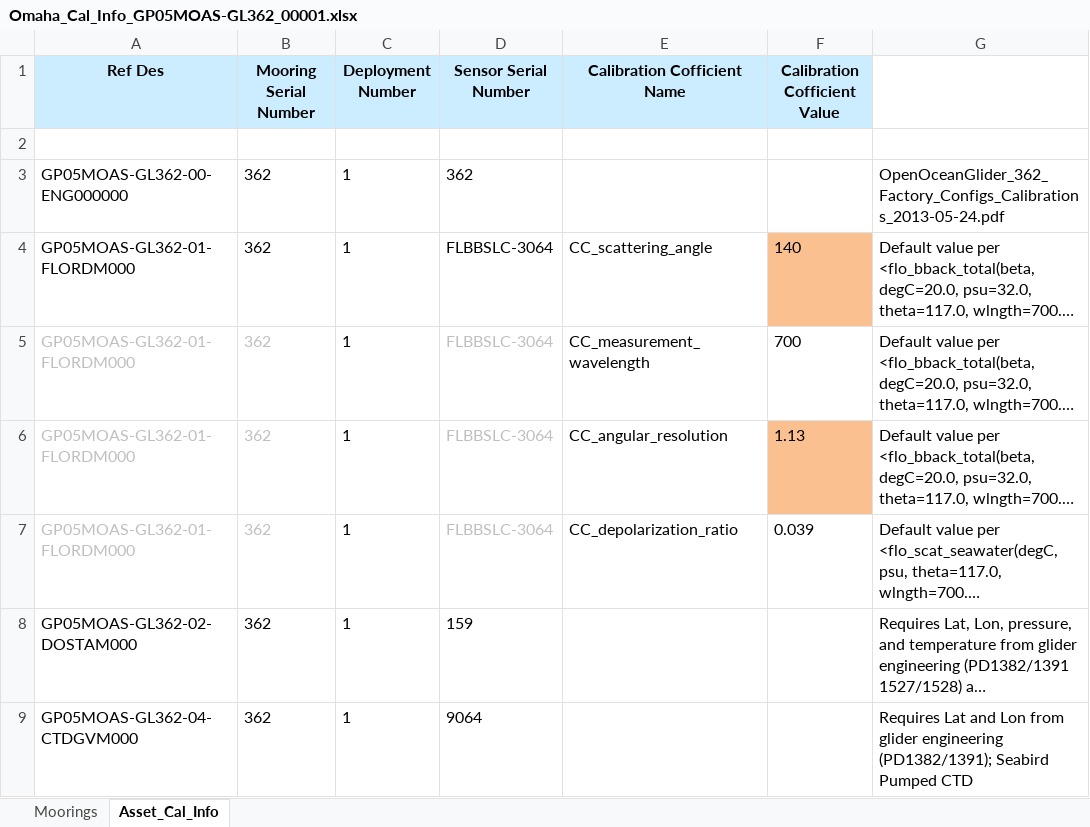
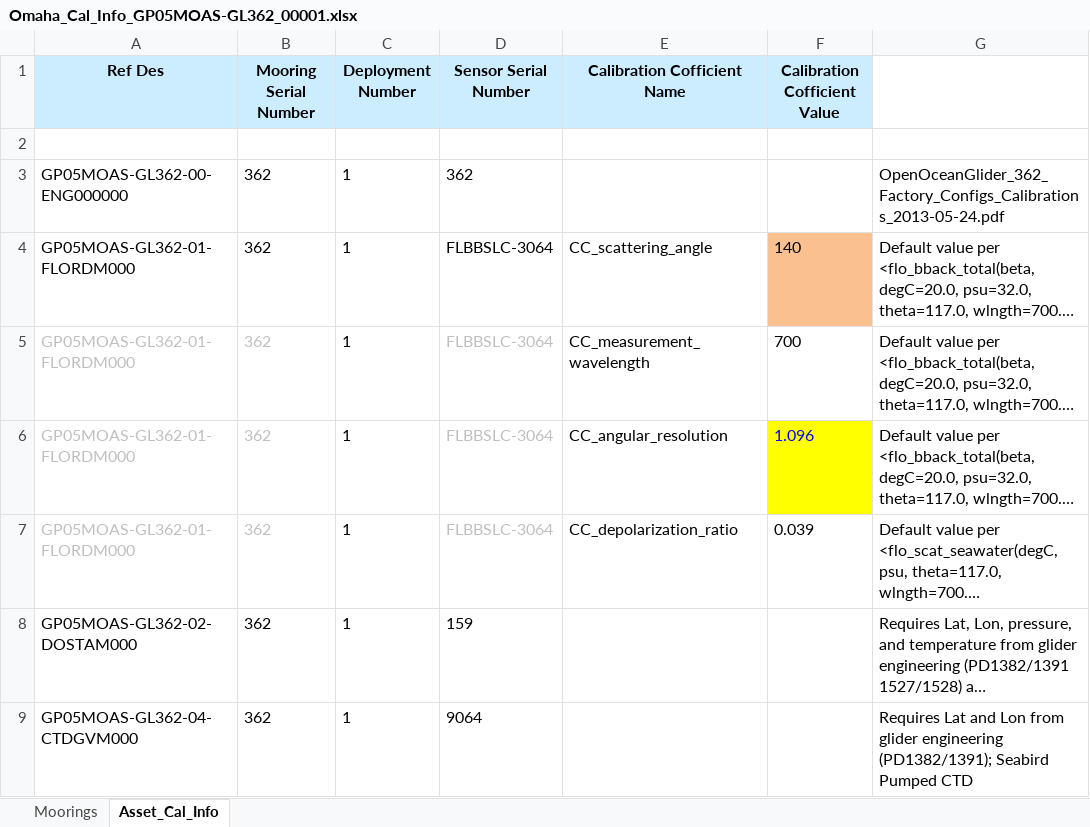
Before and after one commit to oceanobservatories/ingestion-csvs, an Excel workbook: GP05MOAS-GL362/Omaha_Cal_Info_GP05MOAS-GL362_00001.xlsx, sheet Asset_Cal_Info, drawn as a sheet; long unchanged cells end in …; values as stored, in another font and other column widths than the file's, no borders; the diff names each change by its address in the sheet, - before the commit and + after, or states it on an @@ line.

Commit message:
redmine # 9229 Calibration sheets added/changed for GP05MOAS gliders GL276, GL361-GL365, GL453, GL523, GL525, GL537, PG514, PG515.

```diff
--- a/GP05MOAS-GL362/Omaha_Cal_Info_GP05MOAS-GL362_00001.xlsx (sheet Asset_Cal_Info)
+++ b/GP05MOAS-GL362/Omaha_Cal_Info_GP05MOAS-GL362_00001.xlsx (sheet Asset_Cal_Info)
-F6 (Calibration Cofficient Value): 1.13
+F6 (Calibration Cofficient Value): 1.096
@@ F6 fill: #FAC090 → #FFFF00, text colour: black → #0000FF @@
```
Also changed, not shown: sheet Moorings, GP05MOAS-GL276/Omaha_Cal_Info_GP05MOAS-GL276_00001.xlsx, GP05MOAS-GL361/Omaha_Cal_Info_GP05MOAS-GL361_00001.xlsx, 9 other files.
